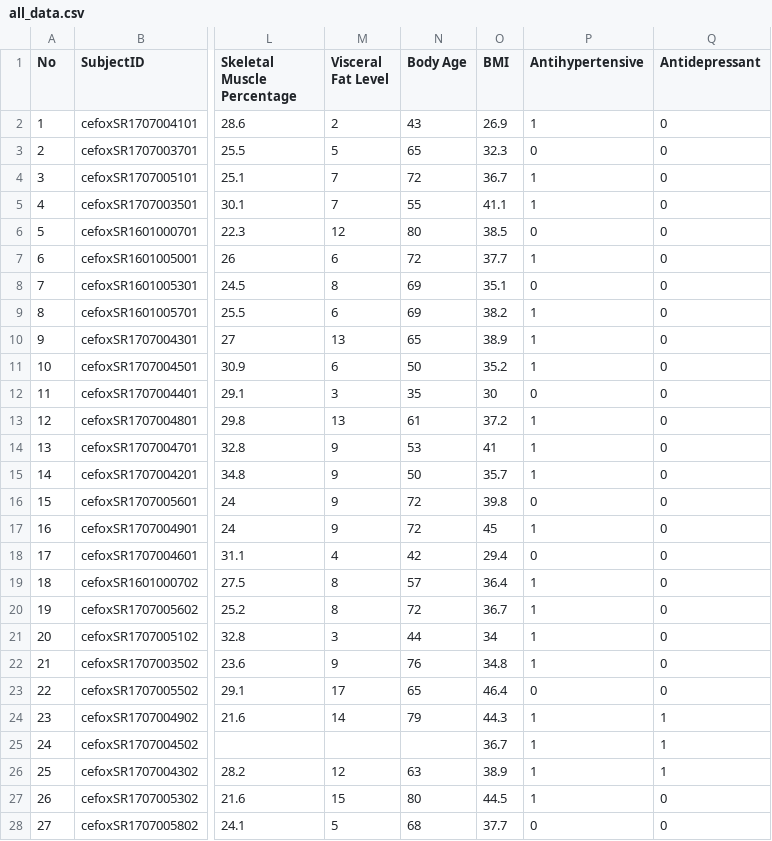
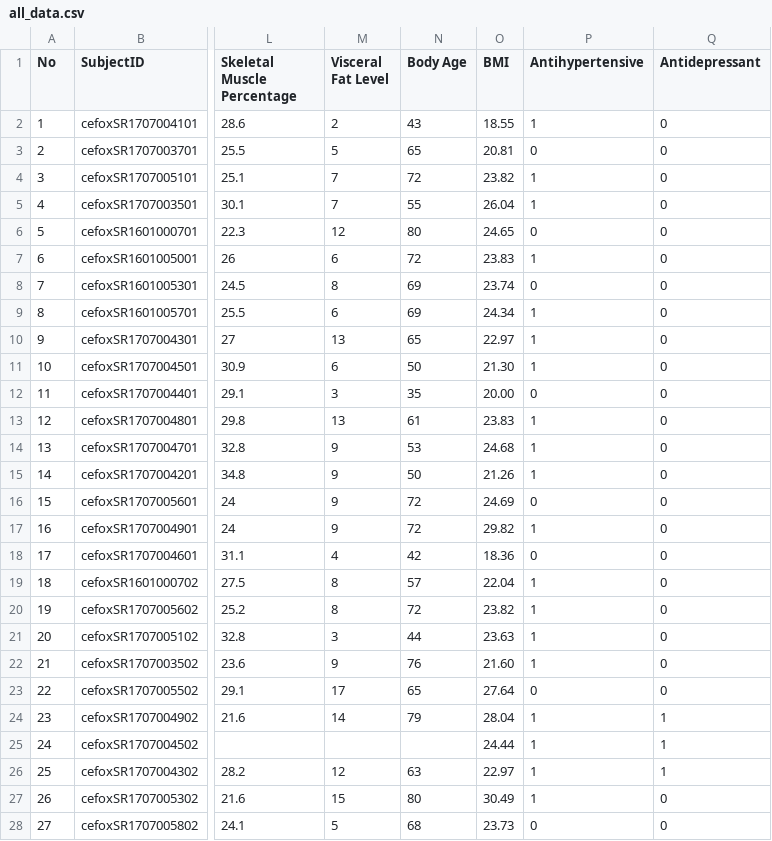
Before and after one commit to tongza331/DiabetesPBL, a CSV file: all_data.csv, drawn as a sheet; only a part is shown, gaps mark what is left out; the diff covers the shown part only; the diff names each change by its address in the sheet, - before the commit and + after, or states it on an @@ line.

```diff
--- a/all_data.csv
+++ b/all_data.csv
-O2 (BMI): 26.9
+O2 (BMI): 18.55
-O3 (BMI): 32.3
+O3 (BMI): 20.81
-O4 (BMI): 36.7
+O4 (BMI): 23.82
-O5 (BMI): 41.1
+O5 (BMI): 26.04
-O6 (BMI): 38.5
+O6 (BMI): 24.65
-O7 (BMI): 37.7
+O7 (BMI): 23.83
-O8 (BMI): 35.1
+O8 (BMI): 23.74
-O9 (BMI): 38.2
+O9 (BMI): 24.34
-O10 (BMI): 38.9
+O10 (BMI): 22.97
-O11 (BMI): 35.2
+O11 (BMI): 21.30
-O12 (BMI): 30
+O12 (BMI): 20.00
-O13 (BMI): 37.2
+O13 (BMI): 23.83
-O14 (BMI): 41
+O14 (BMI): 24.68
-O15 (BMI): 35.7
+O15 (BMI): 21.26
-O16 (BMI): 39.8
+O16 (BMI): 24.69
-O17 (BMI): 45
+O17 (BMI): 29.82
-O18 (BMI): 29.4
+O18 (BMI): 18.36
-O19 (BMI): 36.4
+O19 (BMI): 22.04
-O20 (BMI): 36.7
+O20 (BMI): 23.82
-O21 (BMI): 34
+O21 (BMI): 23.63
-O22 (BMI): 34.8
+O22 (BMI): 21.60
-O23 (BMI): 46.4
+O23 (BMI): 27.64
-O24 (BMI): 44.3
+O24 (BMI): 28.04
-O25 (BMI): 36.7
+O25 (BMI): 24.44
-O26 (BMI): 38.9
+O26 (BMI): 22.97
-O27 (BMI): 44.5
+O27 (BMI): 30.49
-O28 (BMI): 37.7
+O28 (BMI): 23.73
```
Also changed, not shown: 2 edited cells elsewhere in this file, 3 other files.
